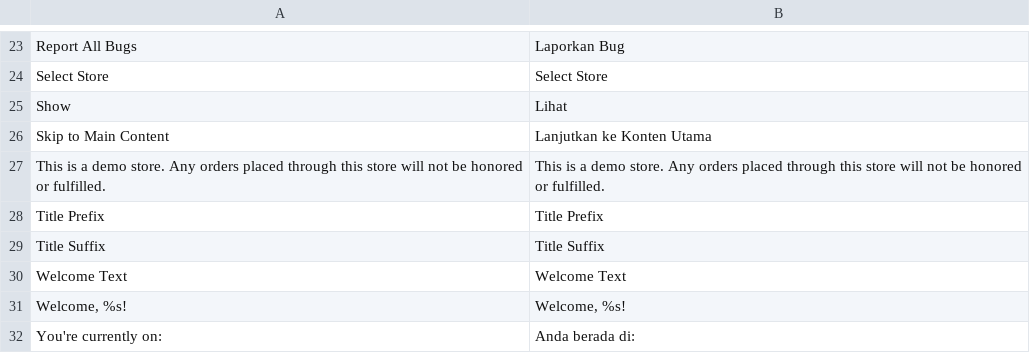
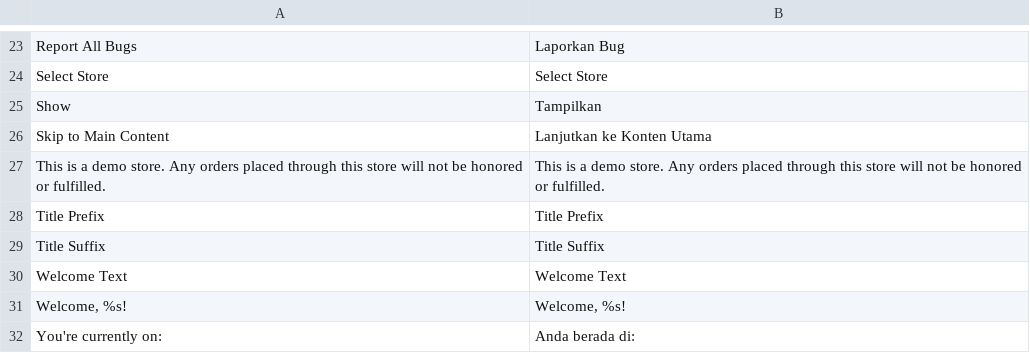
Before and after one commit to alita/magento-id, a CSV file: Mage_Page.csv, drawn as a sheet; only a part is shown, gaps mark what is left out.

```diff
--- a/Mage_Page.csv
+++ b/Mage_Page.csv
@@ -24,3 +24,3 @@
 "Select Store","Select Store"
-"Show","Lihat"
+"Show","Tampilkan"
 "Skip to Main Content","Lanjutkan ke Konten Utama"
```
Also changed, not shown: Mage_Review.csv.
